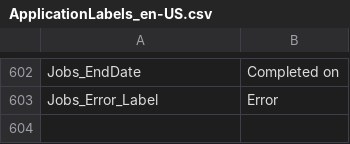
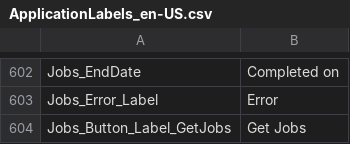
Before and after one commit to ogolikhin/blueprint, a CSV file: svc/db/AdminStorage/Data/ApplicationLabels_en-US.csv, drawn as a sheet; only a part is shown, gaps mark what is left out.

Commit message:
4512 - changed refresh button to 'get jobs' button

```diff
--- a/svc/db/AdminStorage/Data/ApplicationLabels_en-US.csv
+++ b/svc/db/AdminStorage/Data/ApplicationLabels_en-US.csv
@@ -603 +603,2 @@ Jobs_EndDate, "Completed on"
 Jobs_Error_Label, "Error"
+Jobs_Button_Label_GetJobs, "Get Jobs"
```
Also changed, not shown: 4 other files.
